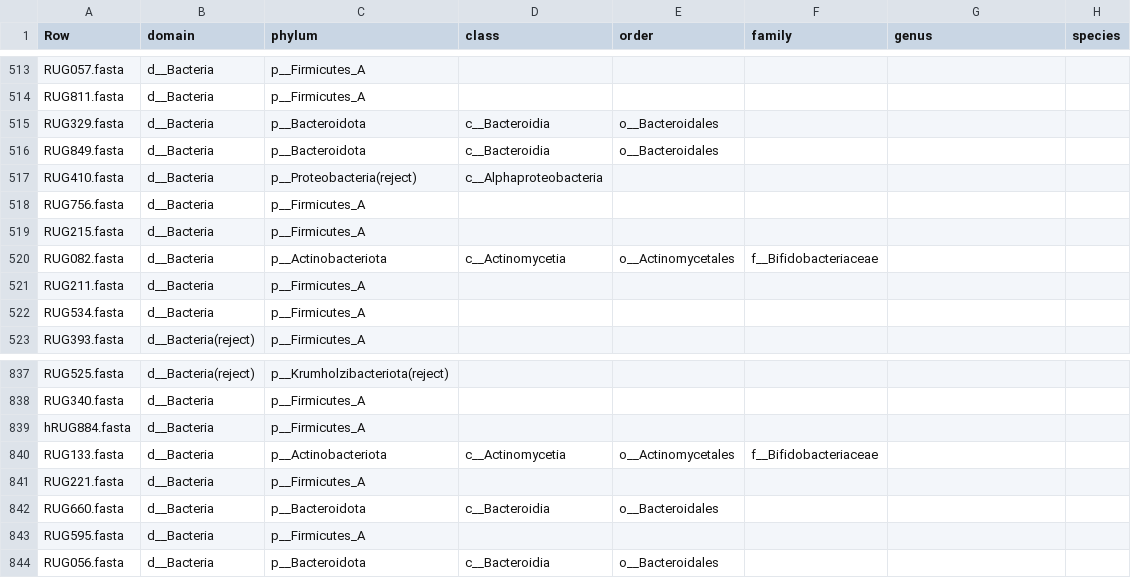
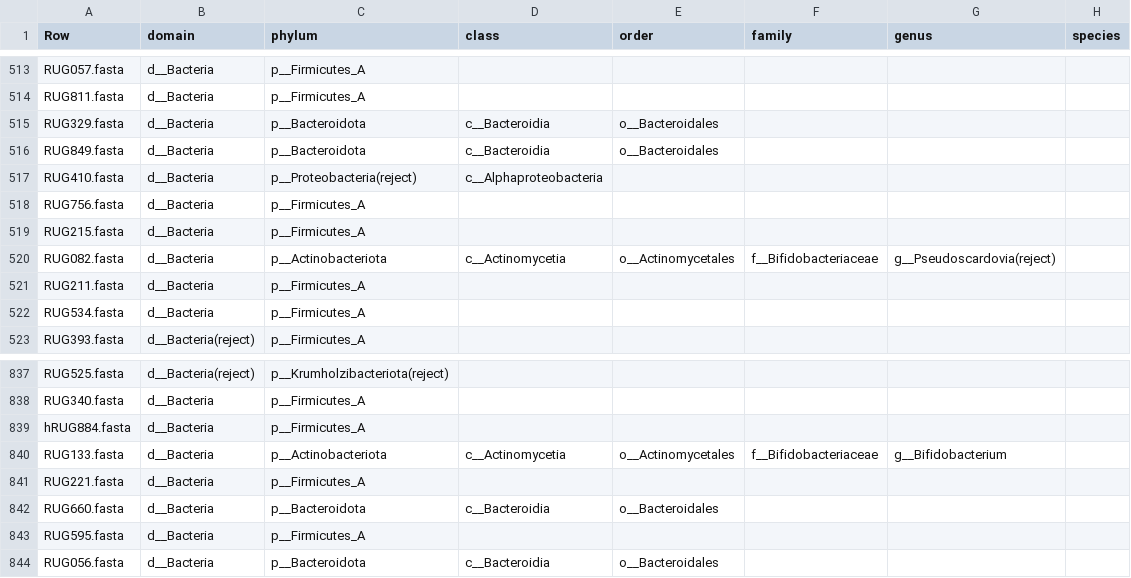
Before and after one commit to wxli0/MT-MAG, a CSV file: outputs-GTDB-r202/GTDB-r202-prediction-full-path.csv, drawn as a sheet; only a part is shown, gaps mark what is left out.

Commit message:
updated outputs

```diff
--- a/outputs-GTDB-r202/GTDB-r202-prediction-full-path.csv
+++ b/outputs-GTDB-r202/GTDB-r202-prediction-full-path.csv
@@ -519,3 +519,3 @@ RUG756.fasta,d__Bacteria,p__Firmicutes_A,,,,,
 RUG215.fasta,d__Bacteria,p__Firmicutes_A,,,,,
-RUG082.fasta,d__Bacteria,p__Actinobacteriota,c__Actinomycetia,o__Actinomycetales,f__Bifidobacteriaceae,,
+RUG082.fasta,d__Bacteria,p__Actinobacteriota,c__Actinomycetia,o__Actinomycetales,f__Bifidobacteriaceae,g__Pseudoscardovia(reject),
 RUG211.fasta,d__Bacteria,p__Firmicutes_A,,,,,
@@ -839,3 +839,3 @@ RUG340.fasta,d__Bacteria,p__Firmicutes_A,,,,,
 hRUG884.fasta,d__Bacteria,p__Firmicutes_A,,,,,
-RUG133.fasta,d__Bacteria,p__Actinobacteriota,c__Actinomycetia,o__Actinomycetales,f__Bifidobacteriaceae,,
+RUG133.fasta,d__Bacteria,p__Actinobacteriota,c__Actinomycetia,o__Actinomycetales,f__Bifidobacteriaceae,g__Bifidobacterium,
 RUG221.fasta,d__Bacteria,p__Firmicutes_A,,,,,
```
Also changed, not shown: 6 other files.
